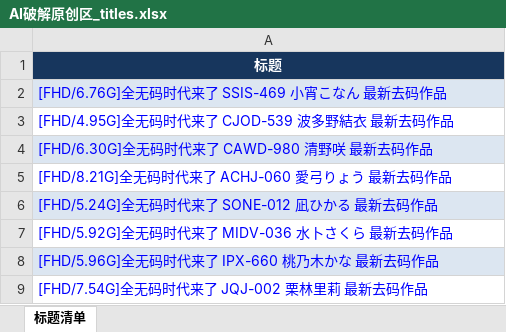
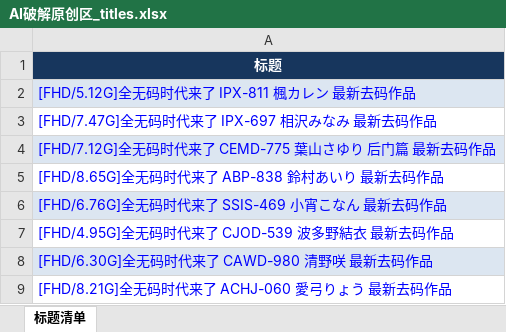
Before and after one commit to yyyukiii/t66y-rss, an Excel workbook: data/AI破解原创区/AI破解原创区_titles.xlsx, sheet 标题清单, drawn as a sheet; only a part is shown; the shorter side is filled out with more unchanged rows; values as stored, in another font and other column widths than the file's, no borders; the diff names each change by its address in the sheet, - before the commit and + after, or states it on an @@ line.

```diff
--- a/data/AI破解原创区/AI破解原创区_titles.xlsx (sheet 标题清单)
+++ b/data/AI破解原创区/AI破解原创区_titles.xlsx (sheet 标题清单)
+row 2: [FHD/5.12G]全无码时代来了 IPX-811 楓カレン 最新去码作品
+row 3: [FHD/7.47G]全无码时代来了 IPX-697 相沢みなみ 最新去码作品
+row 4: [FHD/7.12G]全无码时代来了 CEMD-775 葉山さゆり 后门篇 最新去码作品
+row 5: [FHD/8.65G]全无码时代来了 ABP-838 鈴村あいり 最新去码作品
```
Also changed, not shown: data/亚洲无码原创区/亚洲无码原创区_titles.xlsx, data/国产原创区/国产原创区_titles.xlsx, 10 other files.
